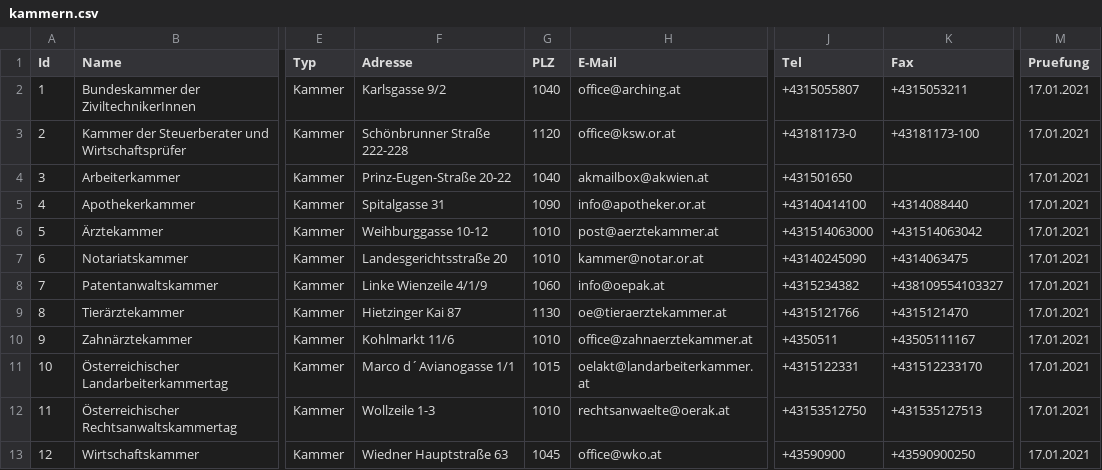
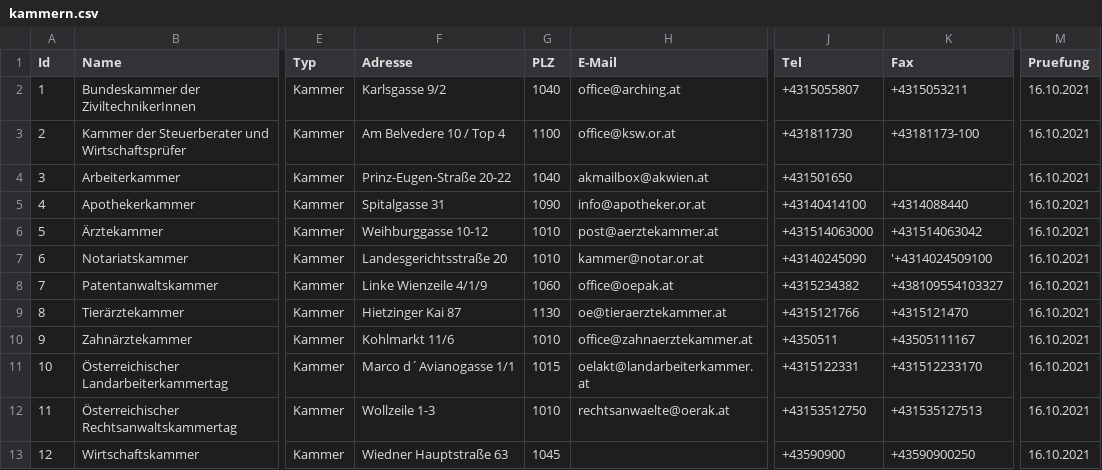
Before and after one commit to cyber-perikarp/auskunftsbegehren_at_adressen, a CSV file: bund/kammern.csv, drawn as a sheet; only a part is shown, gaps mark what is left out; the diff names each change by its address in the sheet, - before the commit and + after, or states it on an @@ line.

Commit message:
kammern

```diff
--- a/bund/kammern.csv
+++ b/bund/kammern.csv
-M2:M13 (Pruefung): 17.01.2021
+M2:M13 (Pruefung): 16.10.2021
-F3 (Adresse): Schönbrunner Straße 222-228
+F3 (Adresse): Am Belvedere 10 / Top 4
-G3 (PLZ): 1120
+G3 (PLZ): 1100
-J3 (Tel): +43181173-0
+J3 (Tel): +431811730
-K7 (Fax): +4314063475
+K7 (Fax): '+4314024509100
-H8 (E-Mail): info@oepak.at
+H8 (E-Mail): office@oepak.at
-H13 (E-Mail): office@wko.at
+H13 (E-Mail): (empty)
```
